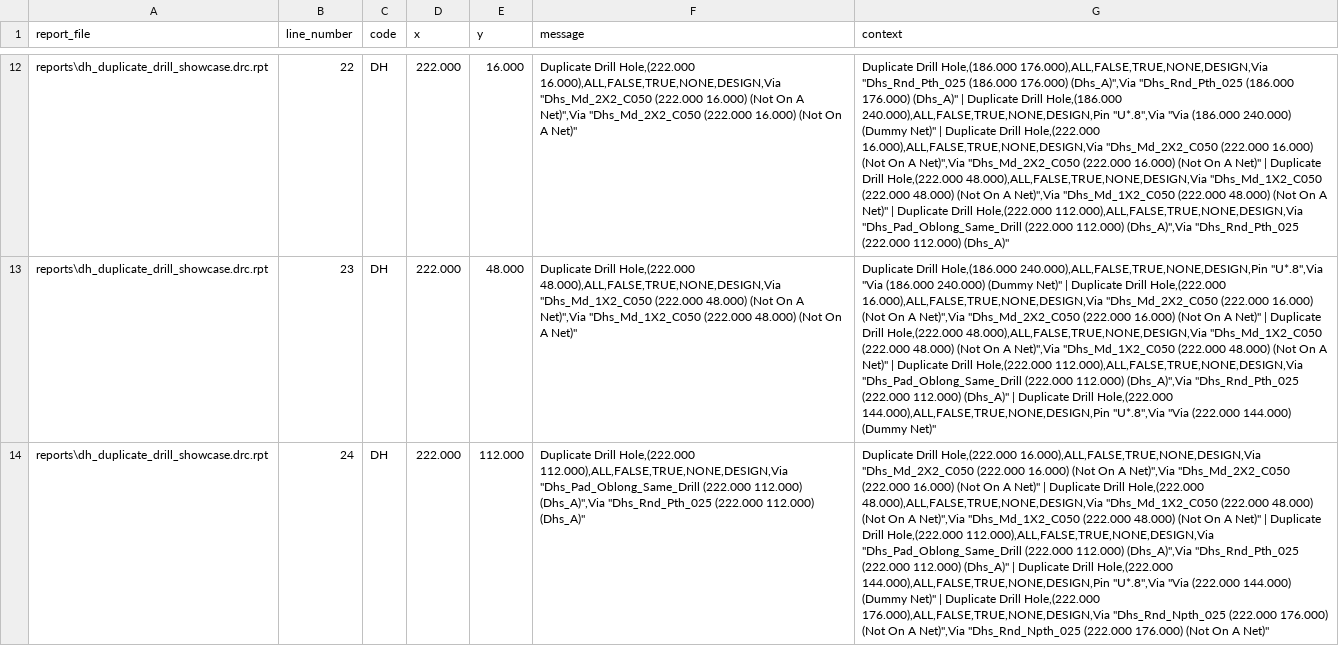
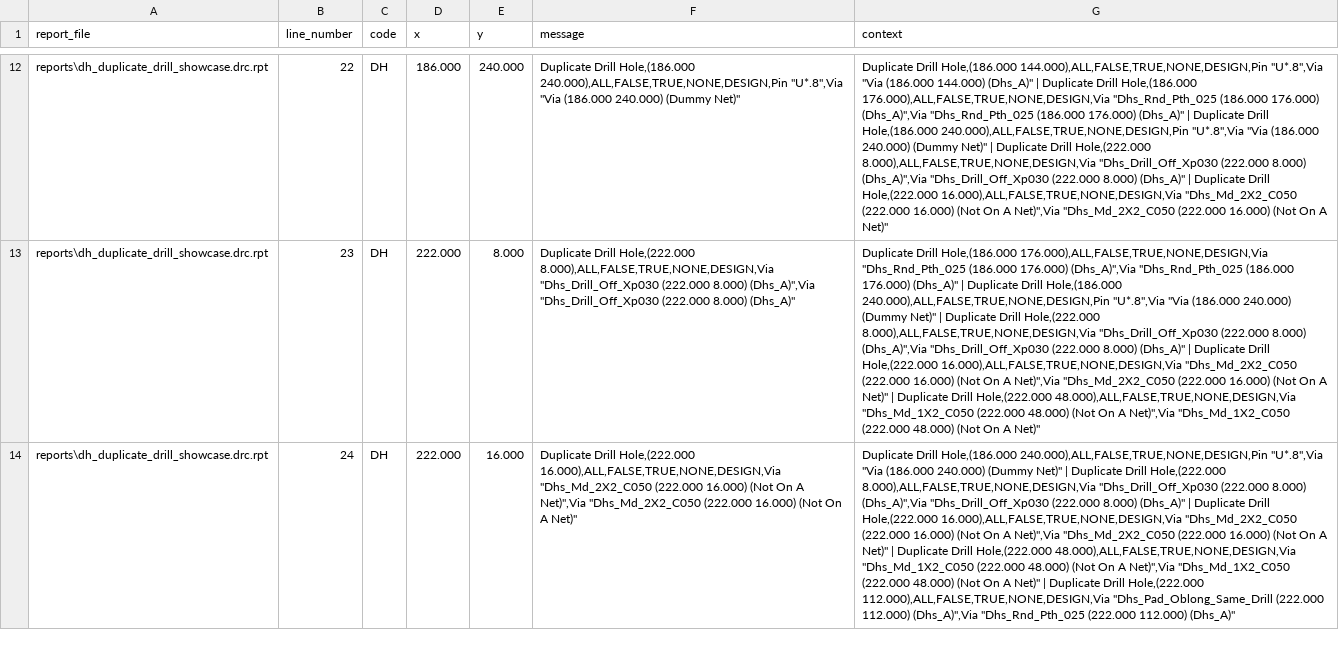
Before and after one commit to zLimbo/allegro-lab-duplicate-drill-hole-drc, a CSV file: results/dh_duplicate_drill_showcase.parsed_dh.csv, drawn as a sheet; only a part is shown, gaps mark what is left out; the diff covers the shown part only; the diff names each change by its address in the sheet, - before the commit and + after, or states it on an @@ line.

```diff
--- a/results/dh_duplicate_drill_showcase.parsed_dh.csv
+++ b/results/dh_duplicate_drill_showcase.parsed_dh.csv
-D12 (x): 222.000
+D12 (x): 186.000
-E12 (y): 16.000
+E12 (y): 240.000
-F12 (message): Duplicate Drill Hole,(222.000 16.000),ALL,FALSE,TRUE,NONE,DESIGN,Via "Dhs_Md_2X2_C050 (222.000 16.000) (Not On A Net)",Via "Dhs_Md_2X2_C050 (222.000 16.000) (Not On A Net)"
+F12 (message): Duplicate Drill Hole,(186.000 240.000),ALL,FALSE,TRUE,NONE,DESIGN,Pin "U*.8",Via "Via (186.000 240.000) (Dummy Net)"
-G12 (context): …Drill Hole,(186.000 176.000),ALL,FALSE,TRUE,NONE,DESIGN,Via "Dhs_Rnd_Pth_025 (186.000 176.000) (Dhs_A)",Via "Dhs_Rnd_Pth_025 (186.000 176.000) (Dhs_A)" | Duplicate Drill Hole,(186.000 240.000),ALL,FALSE,TRUE,NONE,DESIGN,Pin "U*.8",Via "Via (186.000 240.000) (Dummy Net)" | Duplicate Drill Hole,(222.000 16.000),ALL,FALSE,TRUE,NONE,DESIGN,Via "Dhs_Md_2X2_C050 (222.000 16.000) (Not On A Net)",Via "Dhs_Md_2X2_C050 (222.000 16.000) (Not On A Net)" | Duplicate Drill Hole,(222.000 48.000),ALL,FALSE,TRUE,NONE,DESIGN,Via "Dhs_Md_1X2_C050 (222.000 48.000) (Not On A Net)",Via "Dhs_Md_1X2_C050 (222.000 48.000) (Not On A Net)" | Duplicate Drill Hole,(222.000 112.000),ALL,FALSE,TRUE,NONE,DESIGN,Via "Dhs_Pad_Oblong_Same_Drill (222.000 112.000) (Dhs_A)",Via "Dhs_Rnd_Pth_025 (222.000 112.000) (Dhs_A)"
+G12 (context): …Drill Hole,(186.000 144.000),ALL,FALSE,TRUE,NONE,DESIGN,Pin "U*.8",Via "Via (186.000 144.000) (Dhs_A)" | Duplicate Drill Hole,(186.000 176.000),ALL,FALSE,TRUE,NONE,DESIGN,Via "Dhs_Rnd_Pth_025 (186.000 176.000) (Dhs_A)",Via "Dhs_Rnd_Pth_025 (186.000 176.000) (Dhs_A)" | Duplicate Drill Hole,(186.000 240.000),ALL,FALSE,TRUE,NONE,DESIGN,Pin "U*.8",Via "Via (186.000 240.000) (Dummy Net)" | Duplicate Drill Hole,(222.000 8.000),ALL,FALSE,TRUE,NONE,DESIGN,Via "Dhs_Drill_Off_Xp030 (222.000 8.000) (Dhs_A)",Via "Dhs_Drill_Off_Xp030 (222.000 8.000) (Dhs_A)" | Duplicate Drill Hole,(222.000 16.000),ALL,FALSE,TRUE,NONE,DESIGN,Via "Dhs_Md_2X2_C050 (222.000 16.000) (Not On A Net)",Via "Dhs_Md_2X2_C050 (222.000 16.000) (Not On A Net)"
-E13 (y): 48.000
+E13 (y): 8.000
-F13 (message): …Drill Hole,(222.000 48.000),ALL,FALSE,TRUE,NONE,DESIGN,Via "Dhs_Md_1X2_C050 (222.000 48.000) (Not On A Net)",Via "Dhs_Md_1X2_C050 (222.000 48.000) (Not On A Net)"
+F13 (message): …Drill Hole,(222.000 8.000),ALL,FALSE,TRUE,NONE,DESIGN,Via "Dhs_Drill_Off_Xp030 (222.000 8.000) (Dhs_A)",Via "Dhs_Drill_Off_Xp030 (222.000 8.000) (Dhs_A)"
-G13 (context): …Drill Hole,(186.000 240.000),ALL,FALSE,TRUE,NONE,DESIGN,Pin "U*.8",Via "Via (186.000 240.000) (Dummy Net)" | Duplicate Drill Hole,(222.000 16.000),ALL,FALSE,TRUE,NONE,DESIGN,Via "Dhs_Md_2X2_C050 (222.000 16.000) (Not On A Net)",Via "Dhs_Md_2X2_C050 (222.000 16.000) (Not On A Net)" | Duplicate Drill Hole,(222.000 48.000),ALL,FALSE,TRUE,NONE,DESIGN,Via "Dhs_Md_1X2_C050 (222.000 48.000) (Not On A Net)",Via "Dhs_Md_1X2_C050 (222.000 48.000) (Not On A Net)" | Duplicate Drill Hole,(222.000 112.000),ALL,FALSE,TRUE,NONE,DESIGN,Via "Dhs_Pad_Oblong_Same_Drill (222.000 112.000) (Dhs_A)",Via "Dhs_Rnd_Pth_025 (222.000 112.000) (Dhs_A)" | Duplicate Drill Hole,(222.000 144.000),ALL,FALSE,TRUE,NONE,DESIGN,Pin "U*.8",Via "Via (222.000 144.000) (Dummy Net)"
+G13 (context): …Drill Hole,(186.000 176.000),ALL,FALSE,TRUE,NONE,DESIGN,Via "Dhs_Rnd_Pth_025 (186.000 176.000) (Dhs_A)",Via "Dhs_Rnd_Pth_025 (186.000 176.000) (Dhs_A)" | Duplicate Drill Hole,(186.000 240.000),ALL,FALSE,TRUE,NONE,DESIGN,Pin "U*.8",Via "Via (186.000 240.000) (Dummy Net)" | Duplicate Drill Hole,(222.000 8.000),ALL,FALSE,TRUE,NONE,DESIGN,Via "Dhs_Drill_Off_Xp030 (222.000 8.000) (Dhs_A)",Via "Dhs_Drill_Off_Xp030 (222.000 8.000) (Dhs_A)" | Duplicate Drill Hole,(222.000 16.000),ALL,FALSE,TRUE,NONE,DESIGN,Via "Dhs_Md_2X2_C050 (222.000 16.000) (Not On A Net)",Via "Dhs_Md_2X2_C050 (222.000 16.000) (Not On A Net)" | Duplicate Drill Hole,(222.000 48.000),ALL,FALSE,TRUE,NONE,DESIGN,Via "Dhs_Md_1X2_C050 (222.000 48.000) (Not On A Net)",Via "Dhs_Md_1X2_C050 (222.000 48.000) (Not On A Net)"
-E14 (y): 112.000
+E14 (y): 16.000
-F14 (message): …Drill Hole,(222.000 112.000),ALL,FALSE,TRUE,NONE,DESIGN,Via "Dhs_Pad_Oblong_Same_Drill (222.000 112.000) (Dhs_A)",Via "Dhs_Rnd_Pth_025 (222.000 112.000) (Dhs_A)"
+F14 (message): …Drill Hole,(222.000 16.000),ALL,FALSE,TRUE,NONE,DESIGN,Via "Dhs_Md_2X2_C050 (222.000 16.000) (Not On A Net)",Via "Dhs_Md_2X2_C050 (222.000 16.000) (Not On A Net)"
-G14 (context): Duplicate Drill Hole,(222.000 16.000),ALL,FALSE,TRUE,NONE,DESIGN,Via "Dhs_Md_2X2_C050 (222.000 16.000) (Not On A Net)",Via "Dhs_Md_2X2_C050 (222.000 16.000) (Not On A Net)" | Duplicate Drill Hole,(222.000 48.000),ALL,FALSE,TRUE,NONE,DESIGN,Via "Dhs_Md_1X2_C050 (222.000 48.000) (Not On A Net)",Via "Dhs_Md_1X2_C050 (222.000 48.000) (Not On A Net)" | Duplicate Drill Hole,(222.000 112.000),ALL,FALSE,TRUE,NONE,DESIGN,Via "Dhs_Pad_Oblong_Same_Drill (222.000 112.000) (Dhs_A)",Via "Dhs_Rnd_Pth_025 (222.000 112.000) (Dhs_A)" | Duplicate Drill Hole,(222.000 144.000),ALL,FALSE,TRUE,NONE,DESIGN,Pin "U*.8",Via "Via (222.000 144.000) (Dummy Net)" | Duplicate Drill Hole,(222.000 176.000),ALL,FALSE,TRUE,NONE,DESIGN,Via "Dhs_Rnd_Npth_025 (222.000 176.000) (Not On A Net)",Via "Dhs_Rnd_Npth_025 (222.000 176.000) (Not On A Net)"
+G14 (context): Duplicate Drill Hole,(186.000 240.000),ALL,FALSE,TRUE,NONE,DESIGN,Pin "U*.8",Via "Via (186.000 240.000) (Dummy Net)" | Duplicate Drill Hole,(222.000 8.000),ALL,FALSE,TRUE,NONE,DESIGN,Via "Dhs_Drill_Off_Xp030 (222.000 8.000) (Dhs_A)",Via "Dhs_Drill_Off_Xp030 (222.000 8.000) (Dhs_A)" | Duplicate Drill Hole,(222.000 16.000),ALL,FALSE,TRUE,NONE,DESIGN,Via "Dhs_Md_2X2_C050 (222.000 16.000) (Not On A Net)",Via "Dhs_Md_2X2_C050 (222.000 16.000) (Not On A Net)" | Duplicate Drill Hole,(222.000 48.000),ALL,FALSE,TRUE,NONE,DESIGN,Via "Dhs_Md_1X2_C050 (222.000 48.000) (Not On A Net)",Via "Dhs_Md_1X2_C050 (222.000 48.000) (Not On A Net)" | Duplicate Drill Hole,(222.000 112.000),ALL,FALSE,TRUE,NONE,DESIGN,Via "Dhs_Pad_Oblong_Same_Drill (222.000 112.000) (Dhs_A)",Via "Dhs_Rnd_Pth_025 (222.000 112.000) (Dhs_A)"
```
Also changed, not shown: 3 added rows and 113 edited cells elsewhere in this file, results/dh_showcase_objects.csv, 8 other files.
